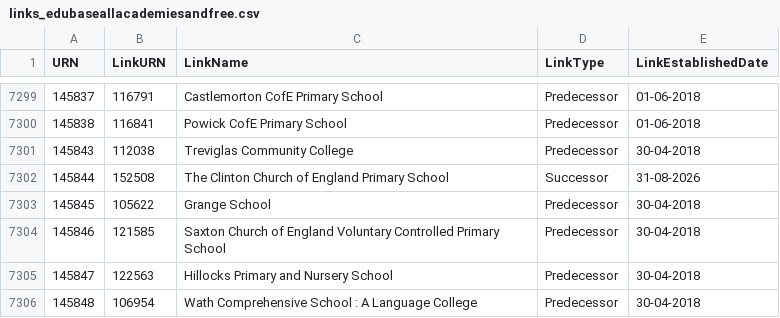
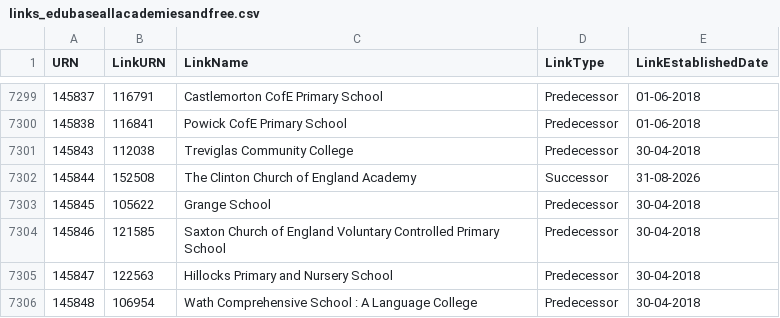
Before and after one commit to aircury/public-uk-education-data, a CSV file: edubase/academies-and-free-schools/links_edubaseallacademiesandfree.csv, drawn as a sheet; only a part is shown, gaps mark what is left out.

```diff
--- a/edubase/academies-and-free-schools/links_edubaseallacademiesandfree.csv
+++ b/edubase/academies-and-free-schools/links_edubaseallacademiesandfree.csv
@@ -7301,3 +7301,3 @@
 145843,112038,"Treviglas Community College","Predecessor","30-04-2018"
-145844,152508,"The Clinton Church of England Primary School","Successor","31-08-2026"
+145844,152508,"The Clinton Church of England Academy","Successor","31-08-2026"
 145845,105622,"Grange School","Predecessor","30-04-2018"
```
Also changed, not shown: edubase/state-funded/links_edubaseallstatefunded.csv, 4 other files.
